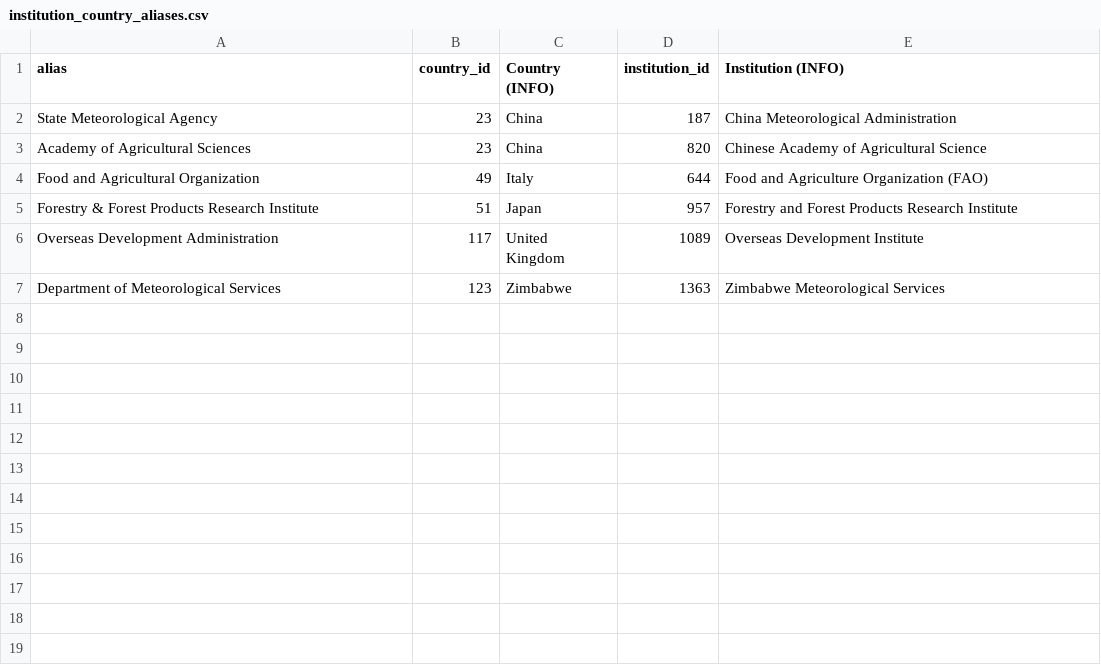
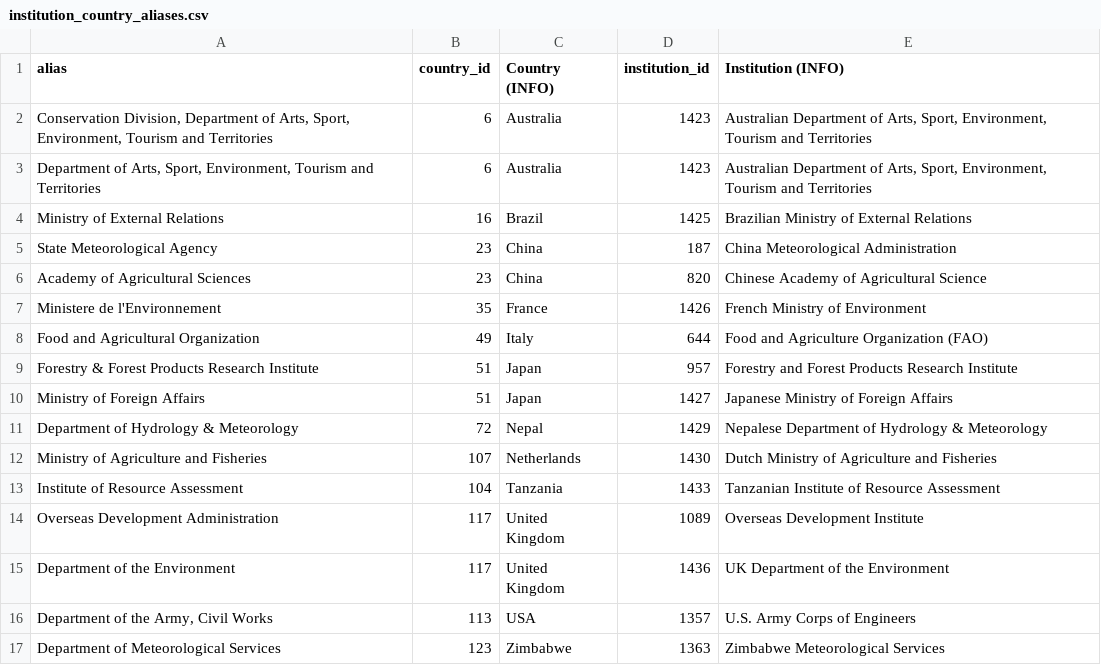
Before and after one commit to eric-brechemier/ipcc-database, a CSV file: data/institution_country_aliases.csv, drawn as a sheet.

Commit message:
Record missing aliases for institutions in AR1 WGIII

```diff
--- a/data/institution_country_aliases.csv
+++ b/data/institution_country_aliases.csv
@@ -1,7 +1,17 @@
 alias,country_id,Country (INFO),institution_id,Institution (INFO)
+"Conservation Division, Department of Arts, Sport, Environment, Tourism and Territories",6,Australia,1423,"Australian Department of Arts, Sport, Environment, Tourism and Territories"
+"Department of Arts, Sport, Environment, Tourism and Territories",6,Australia,1423,"Australian Department of Arts, Sport, Environment, Tourism and Territories"
+Ministry of External Relations,16,Brazil,1425,Brazilian Ministry of External Relations
 State Meteorological Agency,23,China,187,China Meteorological Administration
 Academy of Agricultural Sciences,23,China,820,Chinese Academy of Agricultural Science
+Ministere de l'Environnement,35,France,1426,French Ministry of Environment
 Food and Agricultural Organization,49,Italy,644,Food and Agriculture Organization (FAO)
 Forestry & Forest Products Research Institute,51,Japan,957,Forestry and Forest Products Research Institute
+Ministry of Foreign Affairs,51,Japan,1427,Japanese Ministry of Foreign Affairs
+Department of Hydrology & Meteorology,72,Nepal,1429,Nepalese Department of Hydrology & Meteorology
+Ministry of Agriculture and Fisheries,107,Netherlands,1430,Dutch Ministry of Agriculture and Fisheries
+Institute of Resource Assessment,104,Tanzania,1433,Tanzanian Institute of Resource Assessment
 Overseas Development Administration,117,United Kingdom,1089,Overseas Development Institute
+Department of the Environment,117,United Kingdom,1436,UK Department of the Environment
+"Department of the Army, Civil Works",113,USA,1357,U.S. Army Corps of Engineers
 Department of Meteorological Services,123,Zimbabwe,1363,Zimbabwe Meteorological Services
```
Also changed, not shown: data/institution_aliases.csv.
